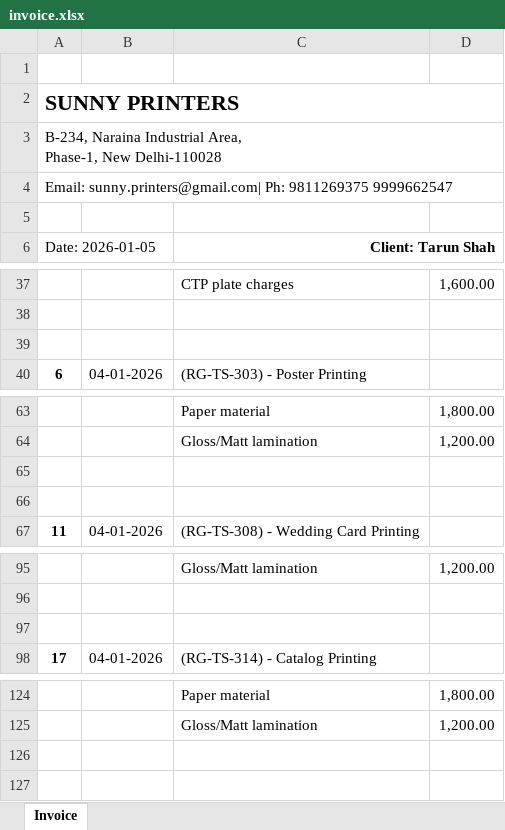
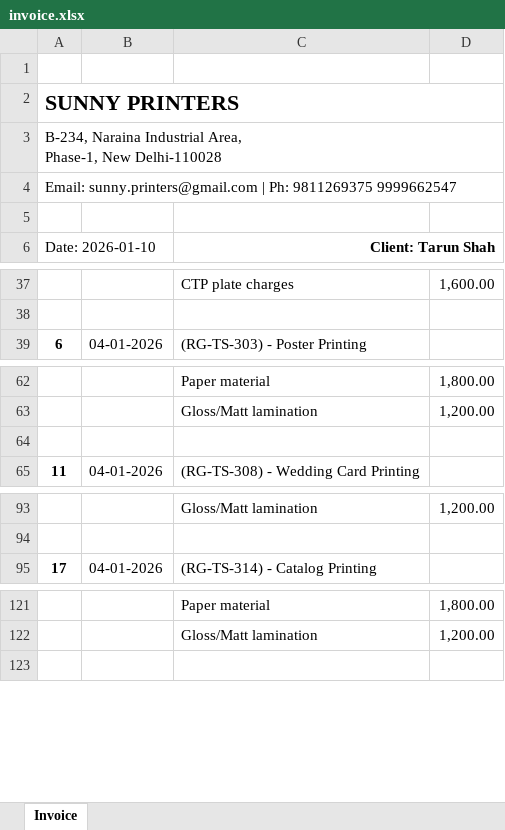
Before and after one commit to vishalxxx/Sunny_Printers, an Excel workbook: output/invoice.xlsx, sheet Invoice, drawn as a sheet; only a part is shown, gaps mark what is left out; values as stored, in another font and other column widths than the file's, no borders; the diff covers the shown part only; the diff names each change by its address in the sheet, - before the commit and + after, or states it on an @@ line.

Commit message:
invoice UI

```diff
--- a/output/invoice.xlsx (sheet Invoice)
+++ b/output/invoice.xlsx (sheet Invoice)
@@ column A (Date: 2026-01-10) renumbered between rows 4 and 7 @@
-row 39: (empty)
-row 65: (empty)
-row 97: (empty)
-row 126: (empty)
```
Also changed, not shown: 3 removed rows elsewhere in this sheet, 8 other files.
